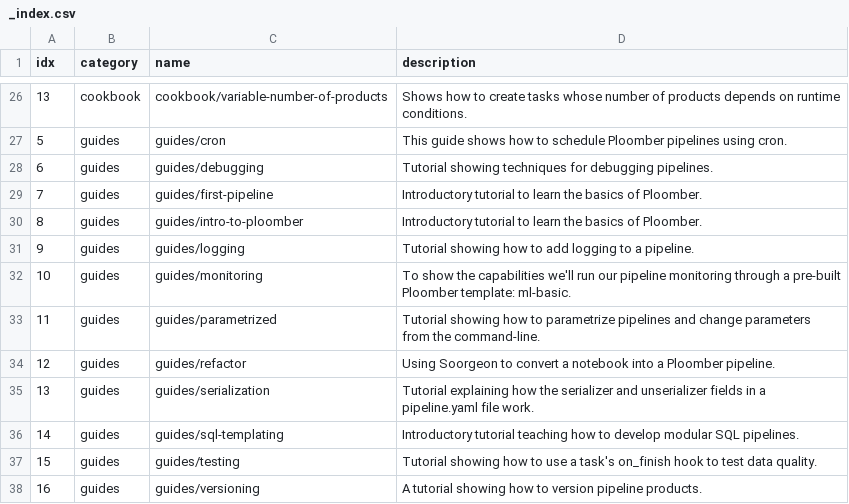
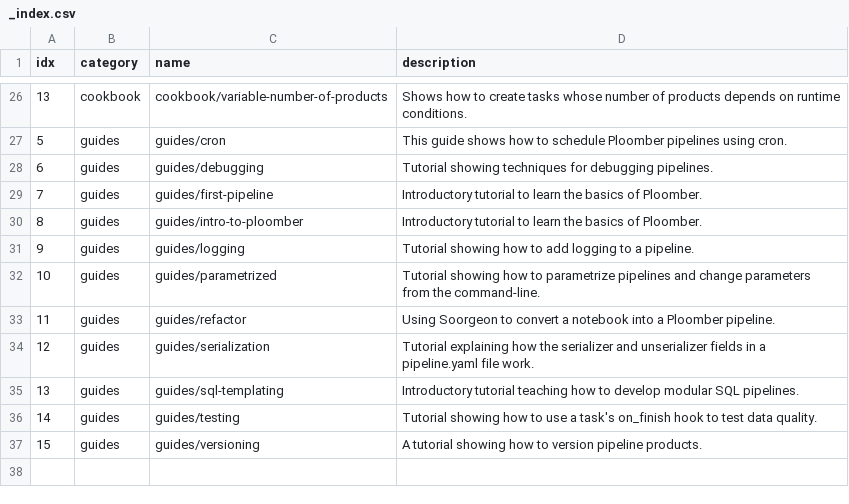
Before and after one commit to ploomber/projects, a CSV file: _index.csv, drawn as a sheet; only a part is shown, gaps mark what is left out.

```diff
--- a/_index.csv
+++ b/_index.csv
@@ -31,8 +31,7 @@
 "9","guides","guides/logging","Tutorial showing how to add logging to a pipeline."
-"10","guides","guides/monitoring","To show the capabilities we'll run our pipeline monitoring through a pre-built Ploomber template: ml-basic."
-"11","guides","guides/parametrized","Tutorial showing how to parametrize pipelines and change parameters from the command-line."
-"12","guides","guides/refactor","Using Soorgeon to convert a notebook into a Ploomber pipeline."
-"13","guides","guides/serialization","Tutorial explaining how the serializer and unserializer fields in a pipeline.yaml file work."
-"14","guides","guides/sql-templating","Introductory tutorial teaching how to develop modular SQL pipelines."
-"15","guides","guides/testing","Tutorial showing how to use a task's on_finish hook to test data quality."
-"16","guides","guides/versioning","A tutorial showing how to version pipeline products."
+"10","guides","guides/parametrized","Tutorial showing how to parametrize pipelines and change parameters from the command-line."
+"11","guides","guides/refactor","Using Soorgeon to convert a notebook into a Ploomber pipeline."
+"12","guides","guides/serialization","Tutorial explaining how the serializer and unserializer fields in a pipeline.yaml file work."
+"13","guides","guides/sql-templating","Introductory tutorial teaching how to develop modular SQL pipelines."
+"14","guides","guides/testing","Tutorial showing how to use a task's on_finish hook to test data quality."
+"15","guides","guides/versioning","A tutorial showing how to version pipeline products."
```
Also changed, not shown: 34 other files.
